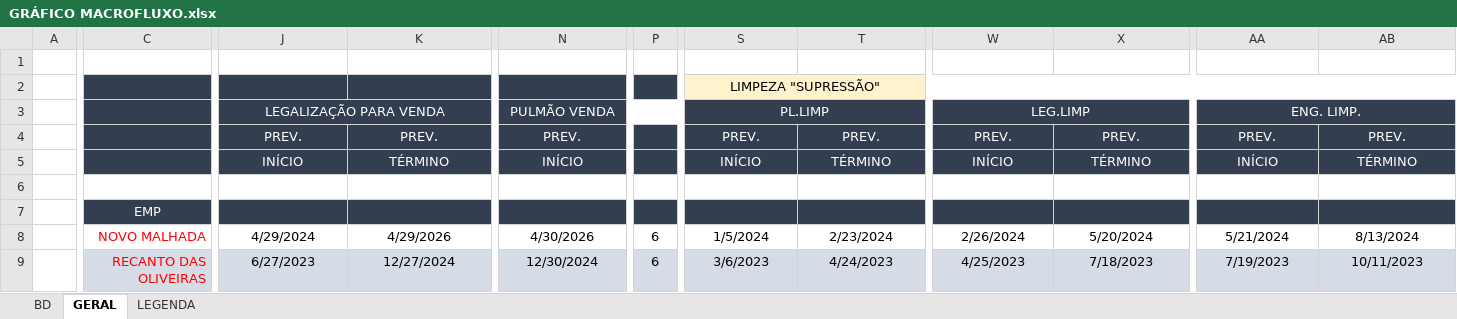
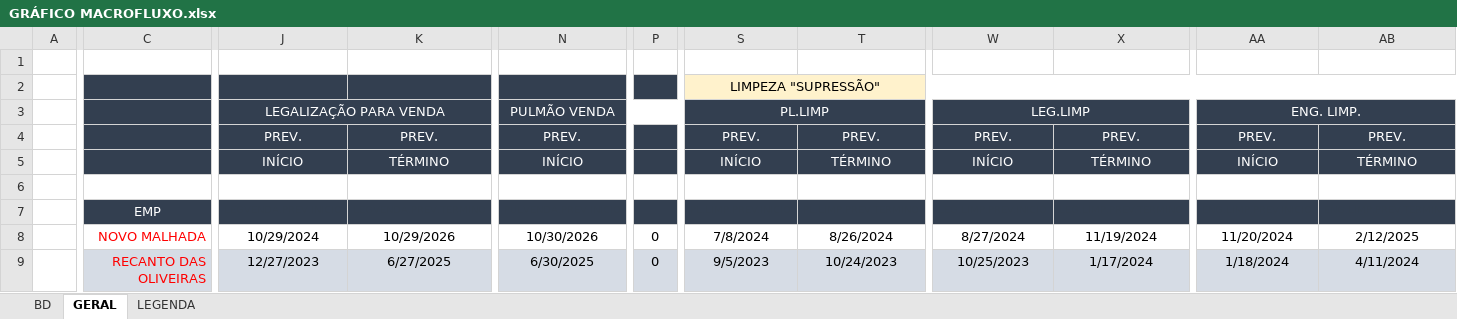
Before and after one commit to V-M-planejamento/MACROFLUXO, an Excel workbook: GRÁFICO MACROFLUXO.xlsx, sheet GERAL, drawn as a sheet; only a part is shown, gaps mark what is left out; values as stored, in another font and other column widths than the file's, no borders; conditional formats not drawn; the diff covers the shown part only; the diff names each change by its address in the sheet, - before the commit and + after, or states it on an @@ line.

Commit message:
Add files via upload

```diff
--- a/GRÁFICO MACROFLUXO.xlsx (sheet GERAL)
+++ b/GRÁFICO MACROFLUXO.xlsx (sheet GERAL)
-J8: 4/29/2024
+J8: 10/29/2024
-K8: 4/29/2026
+K8: 10/29/2026
-N8: 4/30/2026
+N8: 10/30/2026
-P8:P9: 6
+P8:P9: 0
-S8: 1/5/2024
+S8: 7/8/2024
-T8: 2/23/2024
+T8: 8/26/2024
-W8: 2/26/2024
+W8: 8/27/2024
-X8: 5/20/2024
+X8: 11/19/2024
-AA8: 5/21/2024
+AA8: 11/20/2024
-AB8: 8/13/2024
+AB8: 2/12/2025
-J9: 6/27/2023
+J9: 12/27/2023
-K9: 12/27/2024
+K9: 6/27/2025
-N9: 12/30/2024
+N9: 6/30/2025
-S9: 3/6/2023
+S9: 9/5/2023
-T9: 4/24/2023
+T9: 10/24/2023
-W9: 4/25/2023
+W9: 10/25/2023
-X9: 7/18/2023
+X9: 1/17/2024
-AA9: 7/19/2023
+AA9: 1/18/2024
-AB9: 10/11/2023
+AB9: 4/11/2024
```
Also changed, not shown: 885 edited cells elsewhere in this sheet, formulas that keep their value.
